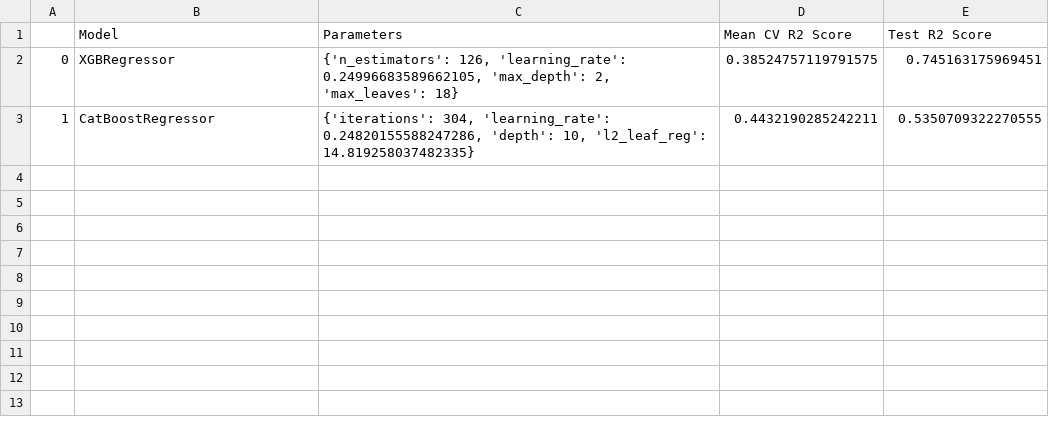
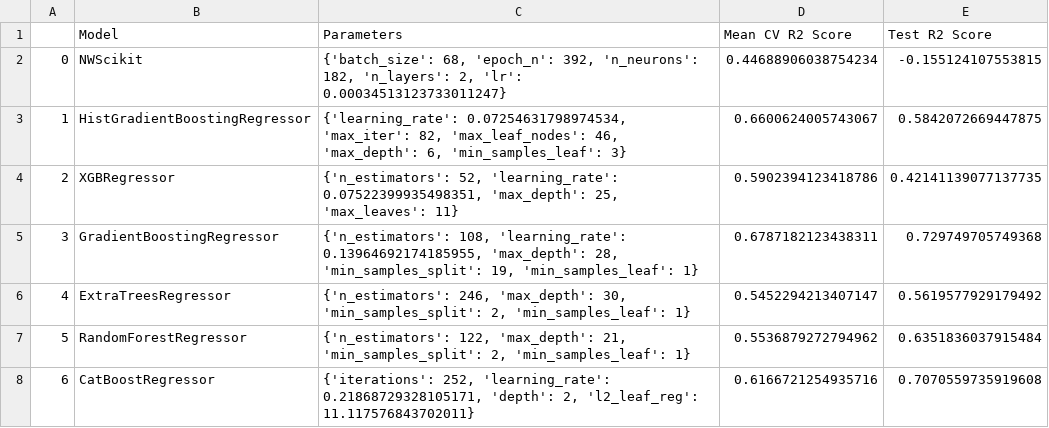
Before and after one commit to KnightKotOR/UW_SM, a CSV file: data/results.csv, drawn as a sheet.

```diff
--- a/data/results.csv
+++ b/data/results.csv
@@ -1,3 +1,8 @@
 ,Model,Parameters,Mean CV R2 Score,Test R2 Score
-0,XGBRegressor,"{'n_estimators': 126, 'learning_rate': 0.24996683589662105, 'max_depth': 2, 'max_leaves': 18}",0.38524757119791575,0.745163175969451
-1,CatBoostRegressor,"{'iterations': 304, 'learning_rate': 0.24820155588247286, 'depth': 10, 'l2_leaf_reg': 14.819258037482335}",0.4432190285242211,0.5350709322270555
+0,NWScikit,"{'batch_size': 68, 'epoch_n': 392, 'n_neurons': 182, 'n_layers': 2, 'lr': 0.00034513123733011247}",0.44688906038754234,-0.155124107553815
+1,HistGradientBoostingRegressor,"{'learning_rate': 0.07254631798974534, 'max_iter': 82, 'max_leaf_nodes': 46, 'max_depth': 6, 'min_samples_leaf': 3}",0.6600624005743067,0.5842072669447875
+2,XGBRegressor,"{'n_estimators': 52, 'learning_rate': 0.07522399935498351, 'max_depth': 25, 'max_leaves': 11}",0.5902394123418786,0.42141139077137735
+3,GradientBoostingRegressor,"{'n_estimators': 108, 'learning_rate': 0.13964692174185955, 'max_depth': 28, 'min_samples_split': 19, 'min_samples_leaf': 1}",0.6787182123438311,0.729749705749368
+4,ExtraTreesRegressor,"{'n_estimators': 246, 'max_depth': 30, 'min_samples_split': 2, 'min_samples_leaf': 1}",0.5452294213407147,0.5619577929179492
+5,RandomForestRegressor,"{'n_estimators': 122, 'max_depth': 21, 'min_samples_split': 2, 'min_samples_leaf': 1}",0.5536879272794962,0.6351836037915484
+6,CatBoostRegressor,"{'iterations': 252, 'learning_rate': 0.21868729328105171, 'depth': 2, 'l2_leaf_reg': 11.117576843702011}",0.6166721254935716,0.7070559735919608
```
Also changed, not shown: catboost_info/learn_error.tsv, catboost_info/time_left.tsv, 12 other files.
